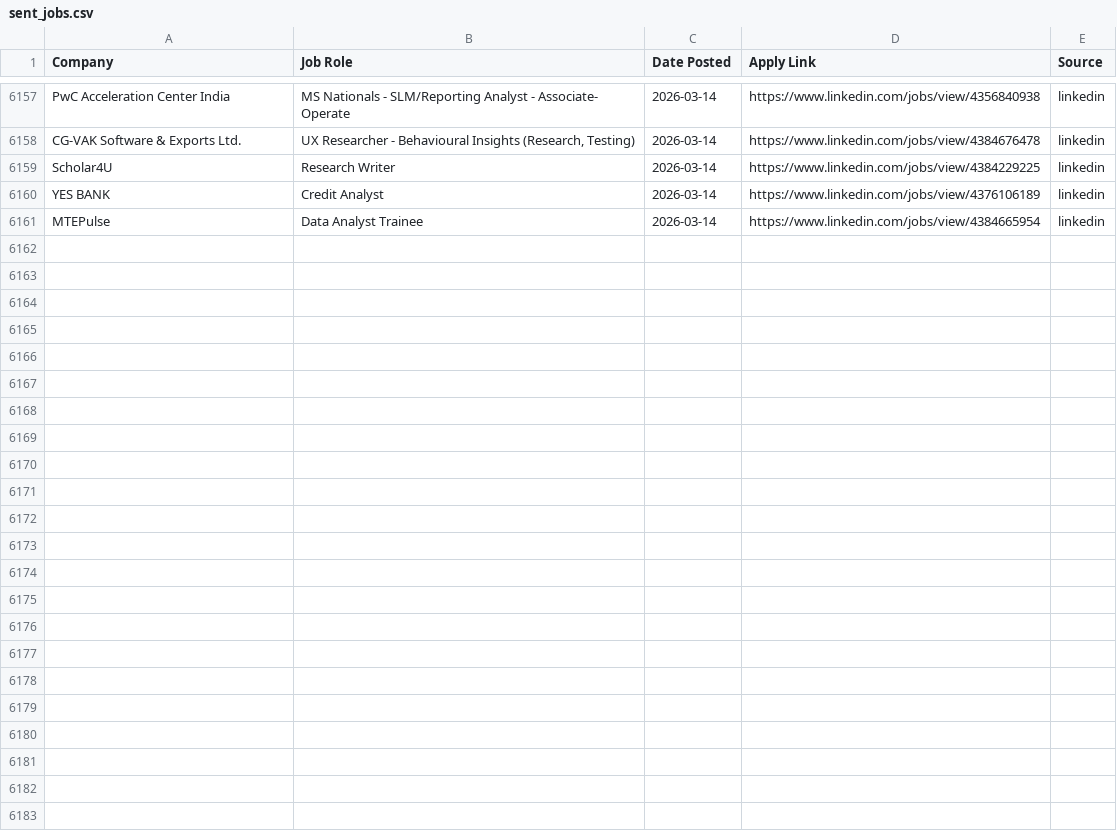
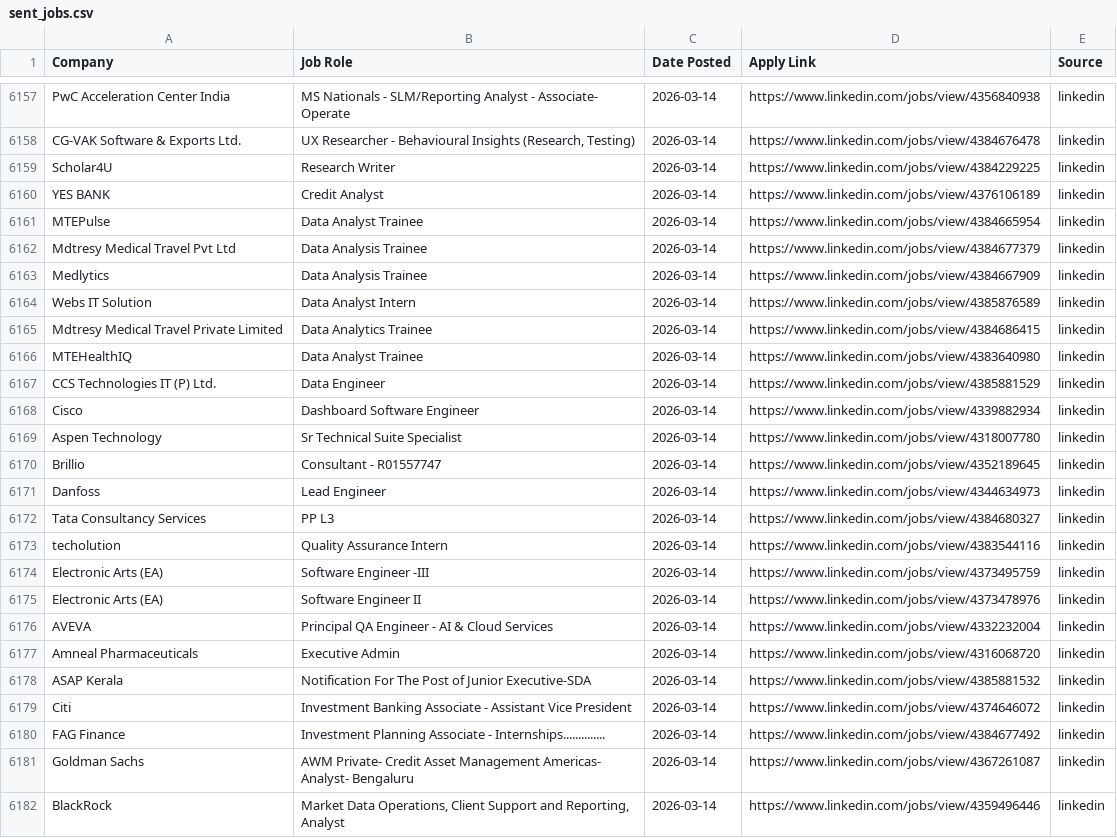
Before and after one commit to Meerghanee/ai-job-hunter, a CSV file: sent_jobs.csv, drawn as a sheet; only a part is shown, gaps mark what is left out; the diff names each change by its address in the sheet, - before the commit and + after, or states it on an @@ line.

```diff
--- a/sent_jobs.csv
+++ b/sent_jobs.csv
+row 6162: Mdtresy Medical Travel Pvt Ltd | Data Analysis Trainee | 2026-03-14 | https://www.linkedin.com/jobs/view/4384677379 | linkedin
+row 6163: Medlytics | Data Analysis Trainee | 2026-03-14 | https://www.linkedin.com/jobs/view/4384667909 | linkedin
+row 6164: Webs IT Solution | Data Analyst Intern | 2026-03-14 | https://www.linkedin.com/jobs/view/4385876589 | linkedin
+row 6165: Mdtresy Medical Travel Private Limited | Data Analytics Trainee | 2026-03-14 | https://www.linkedin.com/jobs/view/4384686415 | linkedin
+row 6166: MTEHealthIQ | Data Analyst Trainee | 2026-03-14 | https://www.linkedin.com/jobs/view/4383640980 | linkedin
+row 6167: CCS Technologies IT (P) Ltd. | Data Engineer | 2026-03-14 | https://www.linkedin.com/jobs/view/4385881529 | linkedin
+row 6168: Cisco | Dashboard Software Engineer | 2026-03-14 | https://www.linkedin.com/jobs/view/4339882934 | linkedin
+row 6169: Aspen Technology | Sr Technical Suite Specialist | 2026-03-14 | https://www.linkedin.com/jobs/view/4318007780 | linkedin
+row 6170: Brillio | Consultant - R01557747 | 2026-03-14 | https://www.linkedin.com/jobs/view/4352189645 | linkedin
+row 6171: Danfoss | Lead Engineer | 2026-03-14 | https://www.linkedin.com/jobs/view/4344634973 | linkedin
+row 6172: Tata Consultancy Services | PP L3 | 2026-03-14 | https://www.linkedin.com/jobs/view/4384680327 | linkedin
+row 6173: techolution | Quality Assurance Intern | 2026-03-14 | https://www.linkedin.com/jobs/view/4383544116 | linkedin
+row 6174: Electronic Arts (EA) | Software Engineer -III | 2026-03-14 | https://www.linkedin.com/jobs/view/4373495759 | linkedin
+row 6175: Electronic Arts (EA) | Software Engineer II | 2026-03-14 | https://www.linkedin.com/jobs/view/4373478976 | linkedin
+row 6176: AVEVA | Principal QA Engineer - AI & Cloud Services | 2026-03-14 | https://www.linkedin.com/jobs/view/4332232004 | linkedin
+row 6177: Amneal Pharmaceuticals | Executive Admin | 2026-03-14 | https://www.linkedin.com/jobs/view/4316068720 | linkedin
+row 6178: ASAP Kerala | Notification For The Post of Junior Executive-SDA | 2026-03-14 | https://www.linkedin.com/jobs/view/4385881532 | linkedin
+row 6179: Citi | Investment Banking Associate - Assistant Vice President | 2026-03-14 | https://www.linkedin.com/jobs/view/4374646072 | linkedin
+row 6180: FAG Finance | Investment Planning Associate - Internships.............. | 2026-03-14 | https://www.linkedin.com/jobs/view/4384677492 | linkedin
+row 6181: Goldman Sachs | AWM Private- Credit Asset Management Americas- Analyst- Bengaluru | 2026-03-14 | https://www.linkedin.com/jobs/view/4367261087 | linkedin
+row 6182: BlackRock | Market Data Operations, Client Support and Reporting, Analyst | 2026-03-14 | https://www.linkedin.com/jobs/view/4359496446 | linkedin
```
